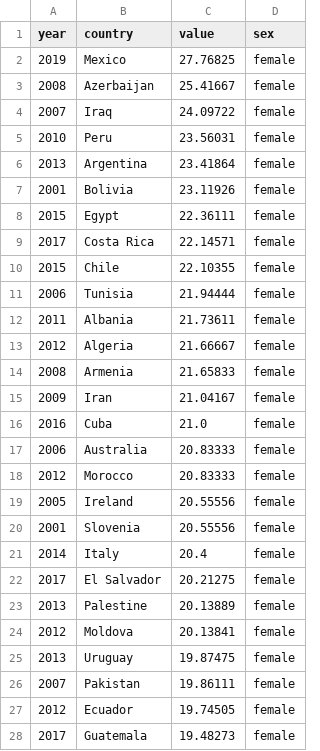
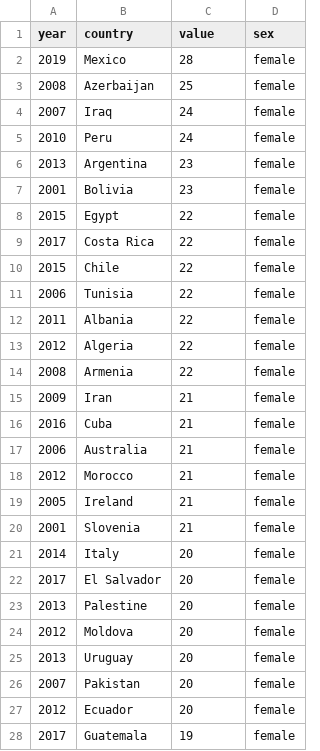
Before and after one commit to ONEcampaign/DataDive_Gender, a CSV file: output/unpaid_work.csv, drawn as a sheet; only a part is shown; the diff covers the shown part only.

```diff
--- a/output/unpaid_work.csv
+++ b/output/unpaid_work.csv
@@ -1,28 +1,28 @@
 year,country,value,sex
-2019,Mexico,27.76825,female
-2008,Azerbaijan,25.41667,female
-2007,Iraq,24.09722,female
-2010,Peru,23.56031,female
-2013,Argentina,23.41864,female
-2001,Bolivia,23.11926,female
-2015,Egypt,22.36111,female
-2017,Costa Rica,22.14571,female
-2015,Chile,22.10355,female
-2006,Tunisia,21.94444,female
-2011,Albania,21.73611,female
-2012,Algeria,21.66667,female
-2008,Armenia,21.65833,female
-2009,Iran,21.04167,female
-2016,Cuba,21.0,female
-2006,Australia,20.83333,female
-2012,Morocco,20.83333,female
-2005,Ireland,20.55556,female
-2001,Slovenia,20.55556,female
-2014,Italy,20.4,female
-2017,El Salvador,20.21275,female
-2013,Palestine,20.13889,female
-2012,Moldova,20.13841,female
-2013,Uruguay,19.87475,female
-2007,Pakistan,19.86111,female
-2012,Ecuador,19.74505,female
-2017,Guatemala,19.48273,female
+2019,Mexico,28,female
+2008,Azerbaijan,25,female
+2007,Iraq,24,female
+2010,Peru,24,female
+2013,Argentina,23,female
+2001,Bolivia,23,female
+2015,Egypt,22,female
+2017,Costa Rica,22,female
+2015,Chile,22,female
+2006,Tunisia,22,female
+2011,Albania,22,female
+2012,Algeria,22,female
+2008,Armenia,22,female
+2009,Iran,21,female
+2016,Cuba,21,female
+2006,Australia,21,female
+2012,Morocco,21,female
+2005,Ireland,21,female
+2001,Slovenia,21,female
+2014,Italy,20,female
+2017,El Salvador,20,female
+2013,Palestine,20,female
+2012,Moldova,20,female
+2013,Uruguay,20,female
+2007,Pakistan,20,female
+2012,Ecuador,20,female
+2017,Guatemala,19,female
```
Also changed, not shown: 151 edited cells elsewhere in this file, 1 other file.
